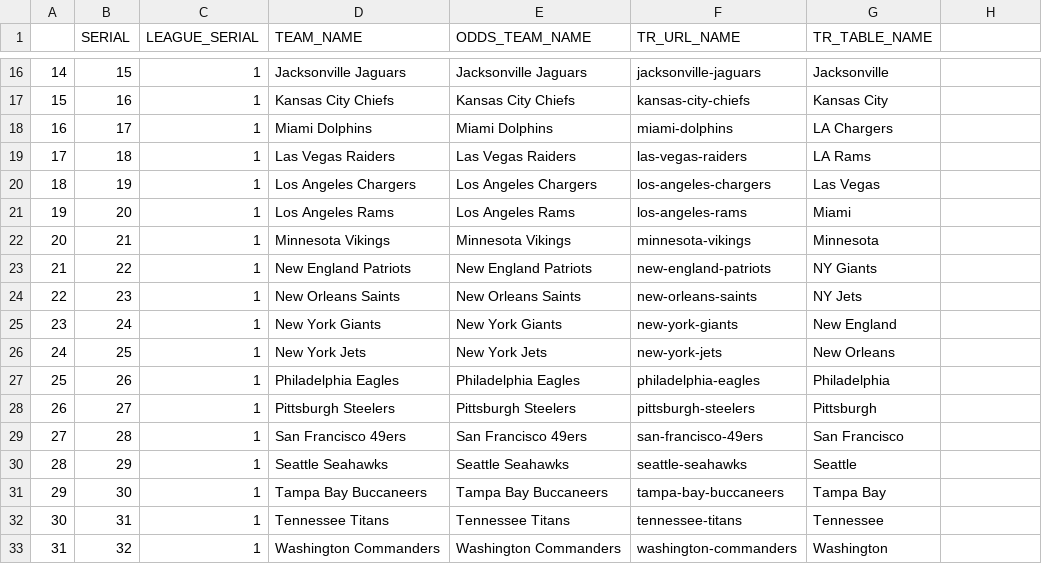
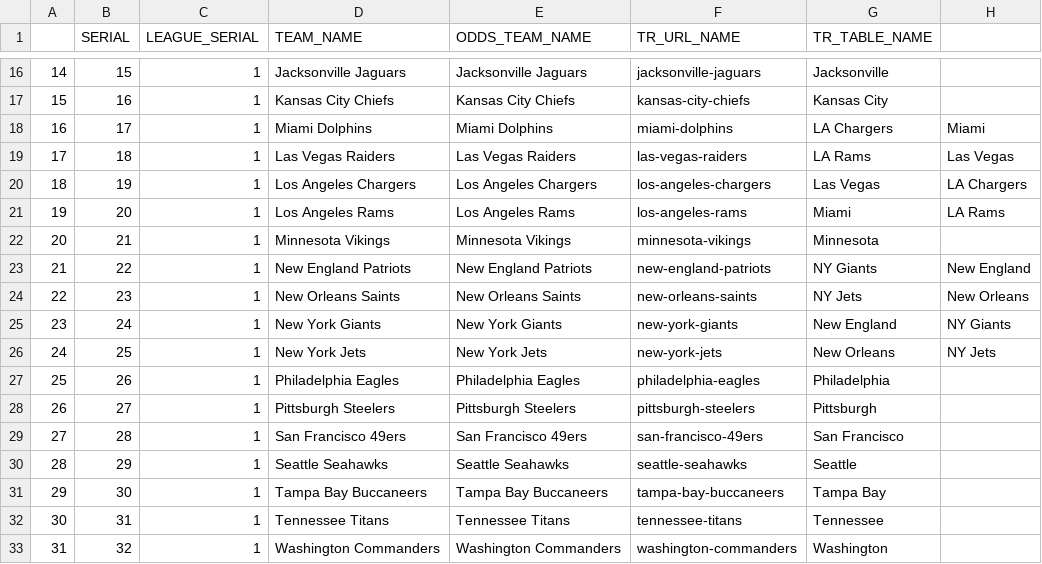
Before and after one commit to tmccoy94/Sports_Data_Project, a CSV file: team_names_to_fix.csv, drawn as a sheet; only a part is shown, gaps mark what is left out; the diff names each change by its address in the sheet, - before the commit and + after, or states it on an @@ line.

```diff
--- a/team_names_to_fix.csv
+++ b/team_names_to_fix.csv
-H18: (empty)
+H18: Miami
-H19: (empty)
+H19: Las Vegas
-H20: (empty)
+H20: LA Chargers
-H21: (empty)
+H21: LA Rams
-H23: (empty)
+H23: New England
-H24: (empty)
+H24: New Orleans
-H25: (empty)
+H25: NY Giants
-H26: (empty)
+H26: NY Jets
```
Also changed, not shown: 1 other file.
